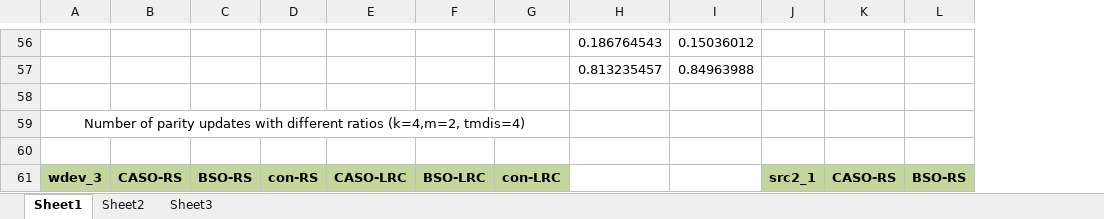
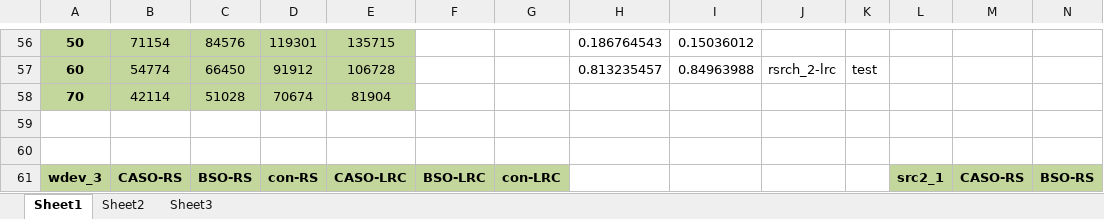
Before and after one commit to shenzr/CASO, an Excel workbook: journal-evaluation/diff-analysis-ratios.xlsx, sheet Sheet1, drawn as a sheet; only a part is shown, gaps mark what is left out; values as stored, in another font and other column widths than the file's, no borders; removed rows and columns are numbered as before the commit, all else as after; the diff covers the shown part only; the diff names each change by its address in the sheet, - before the commit and + after, or states it on an @@ line.

Commit message:
update-rsrch2

```diff
--- a/journal-evaluation/diff-analysis-ratios.xlsx (sheet Sheet1)
+++ b/journal-evaluation/diff-analysis-ratios.xlsx (sheet Sheet1)
+column J, row 57: rsrch_2-lrc
+column K, row 57: test
-A56:E58 fill: none
+A56:E58 fill: #C3D69B
-A56: (empty)
+A56: 50
-B56: (empty)
+B56: 71154
-C56: (empty)
+C56: 84576
-D56: (empty)
+D56: 119301
-E56: (empty)
+E56: 135715
-A57: (empty)
+A57: 60
-B57: (empty)
+B57: 54774
-C57: (empty)
+C57: 66450
-D57: (empty)
+D57: 91912
-E57: (empty)
+E57: 106728
-A58: (empty)
+A58: 70
-B58: (empty)
+B58: 42114
-C58: (empty)
+C58: 51028
-D58: (empty)
+D58: 70674
-E58: (empty)
+E58: 81904
-A59: Number of parity updates with different ratios (k=4,m=2, tmdis=4)
+A59: (empty)
-A59:G59 merged
```
Also changed, not shown: 101 edited cells, cell formats and merged cells elsewhere in this sheet, formulas that keep their value, journal-evaluation/diff-ec.xlsx, 7 other files.
